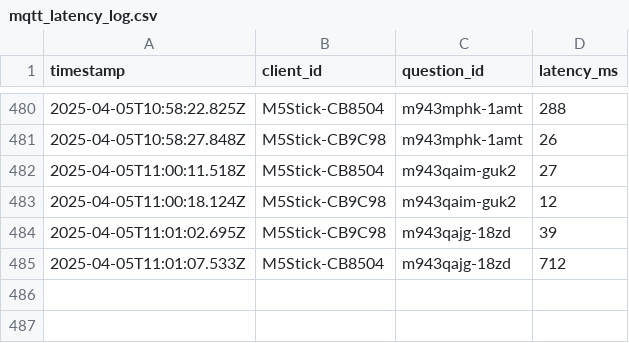
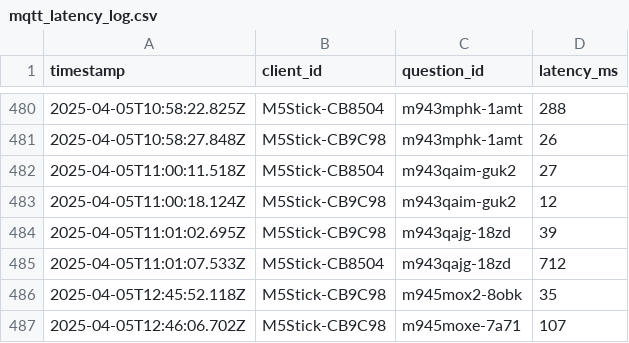
Before and after one commit to jiaweing/IoT-Quiz, a CSV file: Wifi - MQTT/server/src/mqtt_latency_log.csv, drawn as a sheet; only a part is shown, gaps mark what is left out.

```diff
--- a/Wifi - MQTT/server/src/mqtt_latency_log.csv
+++ b/Wifi - MQTT/server/src/mqtt_latency_log.csv
@@ -485 +485,3 @@ timestamp,client_id,question_id,latency_ms
 2025-04-05T11:01:07.533Z,M5Stick-CB8504,m943qajg-18zd,712
+2025-04-05T12:45:52.118Z,M5Stick-CB9C98,m945mox2-8obk,35
+2025-04-05T12:46:06.702Z,M5Stick-CB9C98,m945moxe-7a71,107
```
Also changed, not shown: Wifi - MQTT/server/src/mqtt_delivery_log.csv, 2 other files.
